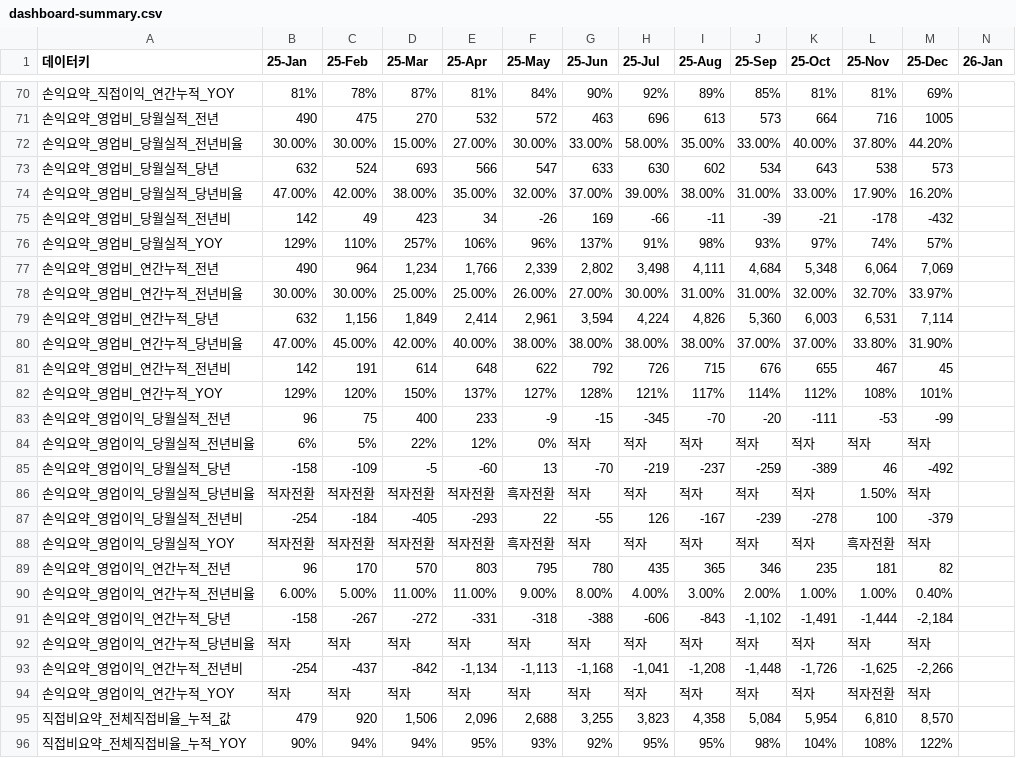
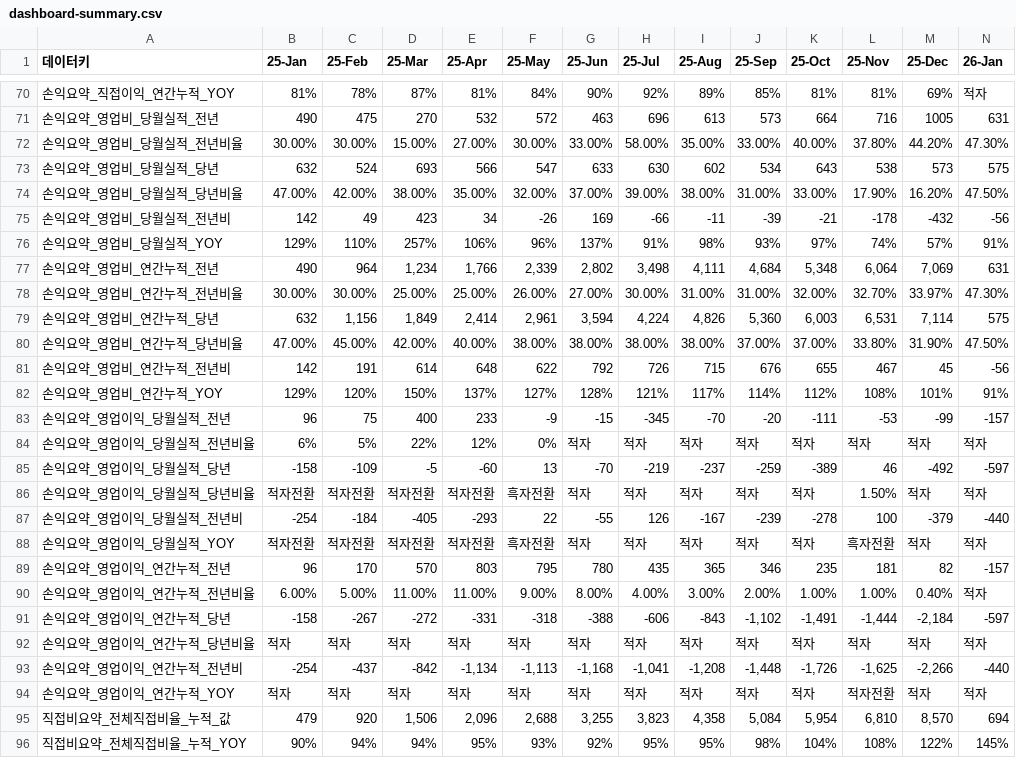
Before and after one commit to kyeongsoo88/New_stodashboard, a CSV file: frontend/public/data/dashboard-summary.csv, drawn as a sheet; only a part is shown, gaps mark what is left out; the diff covers the shown part only.

```diff
--- a/frontend/public/data/dashboard-summary.csv
+++ b/frontend/public/data/dashboard-summary.csv
@@ -70,27 +70,27 @@
-손익요약_직접이익_연간누적_YOY,81%,78%,87%,81%,84%,90%,92%,89%,85%,81%,81%,69%,
-손익요약_영업비_당월실적_전년,490,475,270,532,572,463,696,613,573,664,716,1005,
-손익요약_영업비_당월실적_전년비율,30.00%,30.00%,15.00%,27.00%,30.00%,33.00%,58.00%,35.00%,33.00%,40.00%,37.80%,44.20%,
-손익요약_영업비_당월실적_당년,632,524,693,566,547,633,630,602,534,643,538,573,
-손익요약_영업비_당월실적_당년비율,47.00%,42.00%,38.00%,35.00%,32.00%,37.00%,39.00%,38.00%,31.00%,33.00%,17.90%,16.20%,
-손익요약_영업비_당월실적_전년비,142,49,423,34,-26,169,-66,-11,-39,-21,-178,-432,
-손익요약_영업비_당월실적_YOY,129%,110%,257%,106%,96%,137%,91%,98%,93%,97%,74%,57%,
-손익요약_영업비_연간누적_전년,490,964,"1,234","1,766","2,339","2,802","3,498","4,111","4,684","5,348","6,064","7,069",
-손익요약_영업비_연간누적_전년비율,30.00%,30.00%,25.00%,25.00%,26.00%,27.00%,30.00%,31.00%,31.00%,32.00%,32.70%,33.97%,
-손익요약_영업비_연간누적_당년,632,"1,156","1,849","2,414","2,961","3,594","4,224","4,826","5,360","6,003","6,531","7,114",
-손익요약_영업비_연간누적_당년비율,47.00%,45.00%,42.00%,40.00%,38.00%,38.00%,38.00%,38.00%,37.00%,37.00%,33.80%,31.90%,
-손익요약_영업비_연간누적_전년비,142,191,614,648,622,792,726,715,676,655,467,45,
-손익요약_영업비_연간누적_YOY,129%,120%,150%,137%,127%,128%,121%,117%,114%,112%,108%,101%,
-손익요약_영업이익_당월실적_전년,96,75,400,233,-9,-15,-345,-70,-20,-111,-53,-99,
-손익요약_영업이익_당월실적_전년비율,6%,5%,22%,12%,0%,적자,적자,적자,적자,적자,적자,적자,
-손익요약_영업이익_당월실적_당년,-158,-109,-5,-60,13,-70,-219,-237,-259,-389,46,-492,
-손익요약_영업이익_당월실적_당년비율,적자전환,적자전환,적자전환,적자전환,흑자전환,적자,적자,적자,적자,적자,1.50%,적자,
-손익요약_영업이익_당월실적_전년비,-254,-184,-405,-293,22,-55,126,-167,-239,-278,100,-379,
-손익요약_영업이익_당월실적_YOY,적자전환,적자전환,적자전환,적자전환,흑자전환,적자,적자,적자,적자,적자,흑자전환,적자,
-손익요약_영업이익_연간누적_전년,96,170,570,803,795,780,435,365,346,235,181,82,
-손익요약_영업이익_연간누적_전년비율,6.00%,5.00%,11.00%,11.00%,9.00%,8.00%,4.00%,3.00%,2.00%,1.00%,1.00%,0.40%,
-손익요약_영업이익_연간누적_당년,-158,-267,-272,-331,-318,-388,-606,-843,"-1,102","-1,491","-1,444","-2,184",
-손익요약_영업이익_연간누적_당년비율,적자,적자,적자,적자,적자,적자,적자,적자,적자,적자,적자,적자,
-손익요약_영업이익_연간누적_전년비,-254,-437,-842,"-1,134","-1,113","-1,168","-1,041","-1,208","-1,448","-1,726","-1,625","-2,266",
-손익요약_영업이익_연간누적_YOY,적자,적자,적자,적자,적자,적자,적자,적자,적자,적자,적자전환,적자,
-직접비요약_전체직접비율_누적_값,479,920,"1,506","2,096","2,688","3,255","3,823","4,358","5,084","5,954","6,810","8,570",
-직접비요약_전체직접비율_누적_YOY,90%,94%,94%,95%,93%,92%,95%,95%,98%,104%,108%,122%,
+손익요약_직접이익_연간누적_YOY,81%,78%,87%,81%,84%,90%,92%,89%,85%,81%,81%,69%,적자
+손익요약_영업비_당월실적_전년,490,475,270,532,572,463,696,613,573,664,716,1005,631
+손익요약_영업비_당월실적_전년비율,30.00%,30.00%,15.00%,27.00%,30.00%,33.00%,58.00%,35.00%,33.00%,40.00%,37.80%,44.20%,47.30%
+손익요약_영업비_당월실적_당년,632,524,693,566,547,633,630,602,534,643,538,573,575
+손익요약_영업비_당월실적_당년비율,47.00%,42.00%,38.00%,35.00%,32.00%,37.00%,39.00%,38.00%,31.00%,33.00%,17.90%,16.20%,47.50%
+손익요약_영업비_당월실적_전년비,142,49,423,34,-26,169,-66,-11,-39,-21,-178,-432,-56
+손익요약_영업비_당월실적_YOY,129%,110%,257%,106%,96%,137%,91%,98%,93%,97%,74%,57%,91%
+손익요약_영업비_연간누적_전년,490,964,"1,234","1,766","2,339","2,802","3,498","4,111","4,684","5,348","6,064","7,069",631
+손익요약_영업비_연간누적_전년비율,30.00%,30.00%,25.00%,25.00%,26.00%,27.00%,30.00%,31.00%,31.00%,32.00%,32.70%,33.97%,47.30%
+손익요약_영업비_연간누적_당년,632,"1,156","1,849","2,414","2,961","3,594","4,224","4,826","5,360","6,003","6,531","7,114",575
+손익요약_영업비_연간누적_당년비율,47.00%,45.00%,42.00%,40.00%,38.00%,38.00%,38.00%,38.00%,37.00%,37.00%,33.80%,31.90%,47.50%
+손익요약_영업비_연간누적_전년비,142,191,614,648,622,792,726,715,676,655,467,45,-56
+손익요약_영업비_연간누적_YOY,129%,120%,150%,137%,127%,128%,121%,117%,114%,112%,108%,101%,91%
+손익요약_영업이익_당월실적_전년,96,75,400,233,-9,-15,-345,-70,-20,-111,-53,-99,-157
+손익요약_영업이익_당월실적_전년비율,6%,5%,22%,12%,0%,적자,적자,적자,적자,적자,적자,적자,적자
+손익요약_영업이익_당월실적_당년,-158,-109,-5,-60,13,-70,-219,-237,-259,-389,46,-492,-597
+손익요약_영업이익_당월실적_당년비율,적자전환,적자전환,적자전환,적자전환,흑자전환,적자,적자,적자,적자,적자,1.50%,적자,적자
+손익요약_영업이익_당월실적_전년비,-254,-184,-405,-293,22,-55,126,-167,-239,-278,100,-379,-440
+손익요약_영업이익_당월실적_YOY,적자전환,적자전환,적자전환,적자전환,흑자전환,적자,적자,적자,적자,적자,흑자전환,적자,적자
+손익요약_영업이익_연간누적_전년,96,170,570,803,795,780,435,365,346,235,181,82,-157
+손익요약_영업이익_연간누적_전년비율,6.00%,5.00%,11.00%,11.00%,9.00%,8.00%,4.00%,3.00%,2.00%,1.00%,1.00%,0.40%,적자
+손익요약_영업이익_연간누적_당년,-158,-267,-272,-331,-318,-388,-606,-843,"-1,102","-1,491","-1,444","-2,184",-597
+손익요약_영업이익_연간누적_당년비율,적자,적자,적자,적자,적자,적자,적자,적자,적자,적자,적자,적자,적자
+손익요약_영업이익_연간누적_전년비,-254,-437,-842,"-1,134","-1,113","-1,168","-1,041","-1,208","-1,448","-1,726","-1,625","-2,266",-440
+손익요약_영업이익_연간누적_YOY,적자,적자,적자,적자,적자,적자,적자,적자,적자,적자,적자전환,적자,적자
+직접비요약_전체직접비율_누적_값,479,920,"1,506","2,096","2,688","3,255","3,823","4,358","5,084","5,954","6,810","8,570",694
+직접비요약_전체직접비율_누적_YOY,90%,94%,94%,95%,93%,92%,95%,95%,98%,104%,108%,122%,145%
```
Also changed, not shown: 166 edited cells elsewhere in this file, frontend/public/data/operatingexpense-detail.csv.
